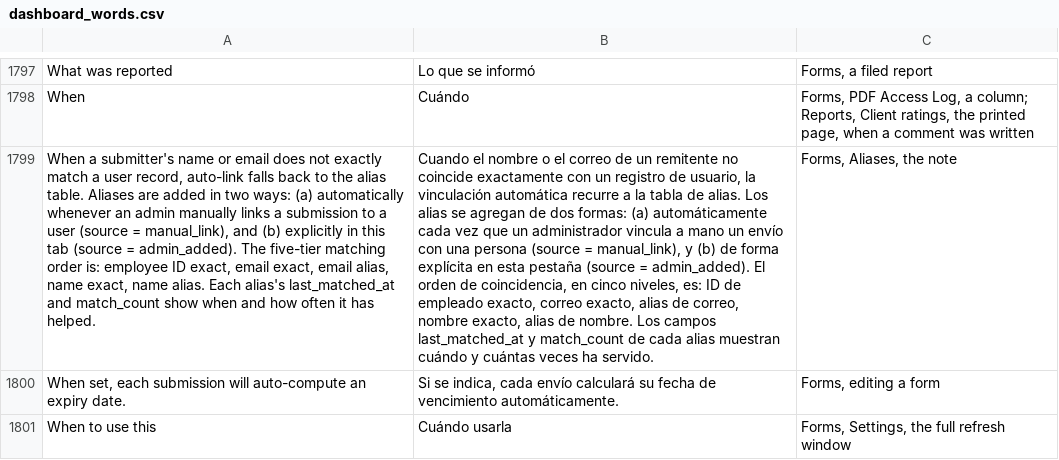
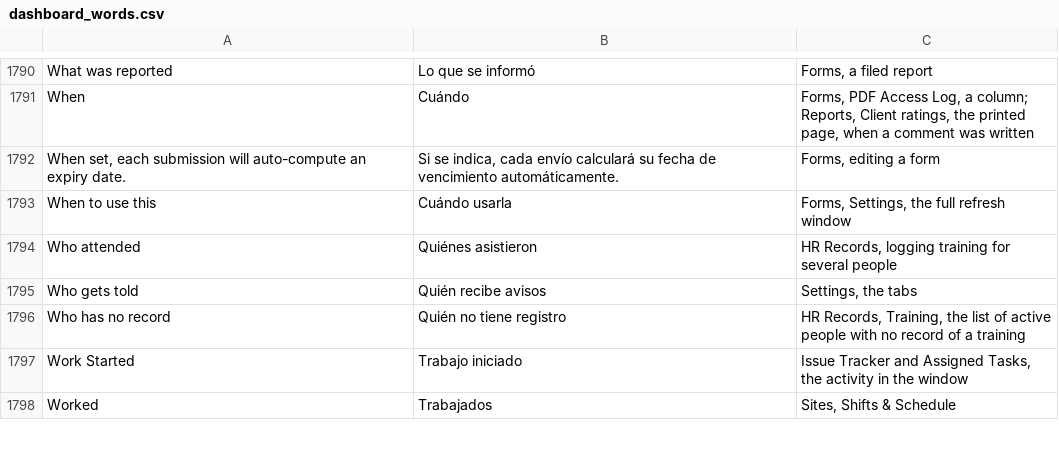
Before and after one commit to isouadda/ocsa-admin-dashboard, a CSV file: translation/dashboard_words.csv, drawn as a sheet; only a part is shown, gaps mark what is left out; the shorter side is filled out with more unchanged rows; removed rows and columns are numbered as before the commit, all else as after; the diff covers the shown part only; the diff names each change by its address in the sheet, - before the commit and + after, or states it on an @@ line.

```diff
--- a/translation/dashboard_words.csv
+++ b/translation/dashboard_words.csv
-row 1799: When a submitter's name or email does not exactly match a user record, auto-link falls back to the alias table. Aliases are added in two ways: (a) automatically whenever an admin manually links a submission to a user (source = manual_link), and (b) explicitly in this tab (source = admin_added). The five-tier matching order is: employee ID exact, email exact, email alias, name exact, name alias. Each alias's last_matched_at and match_count show when and how often it has helped. | Cuando el nombre o el correo de un remitente no coincide exactamente con un registro de usuario, la vinculación automática recurre a la tabla de alias. Los alias se agregan de dos formas: (a) automáticamente cada vez que un administrador vincula a mano un envío con una persona (source = manual_link), y (b) de forma explícita en esta pestaña (source = admin_added). El orden de coincidencia, en cinco niveles, es: ID de empleado exacto, correo exacto, alias de correo, nombre exacto, alias de nombre. Los campos last_matched_at y match_count de cada alias muestran cuándo y cuántas veces ha servido. | Forms, Aliases, the note
```
Also changed, not shown: 11 added rows and 14 removed rows elsewhere in this file, 9 other files.
